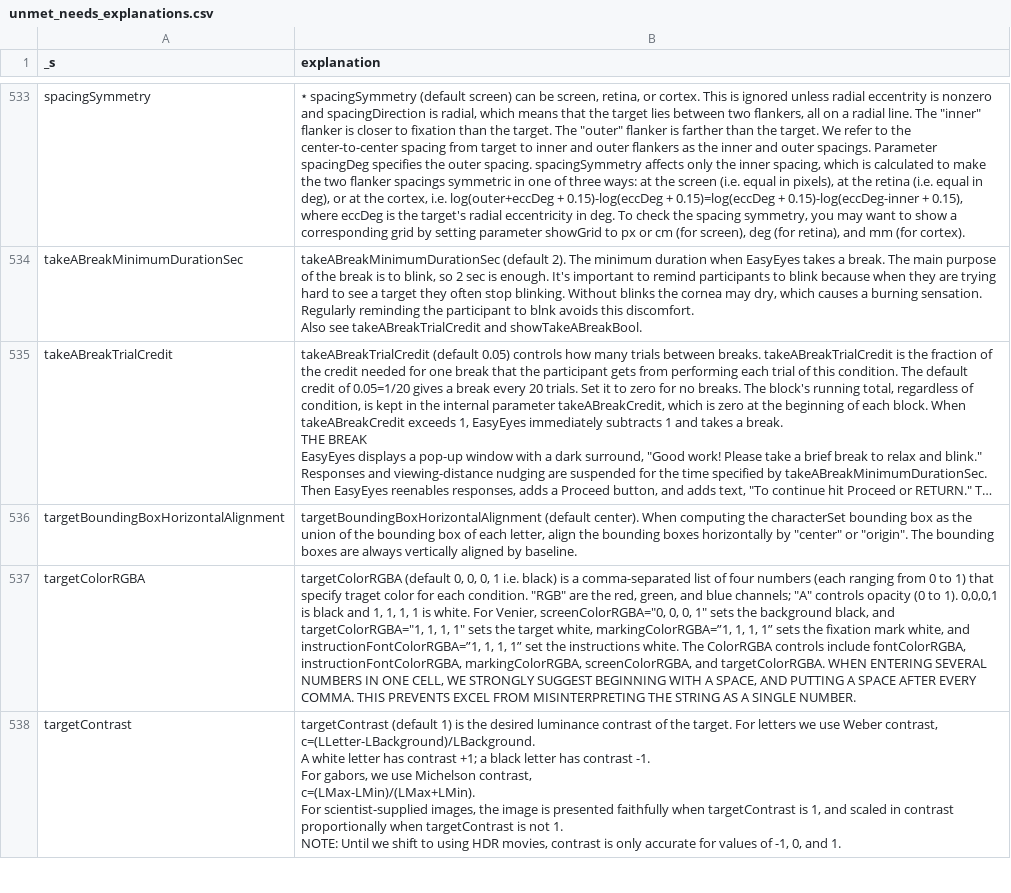
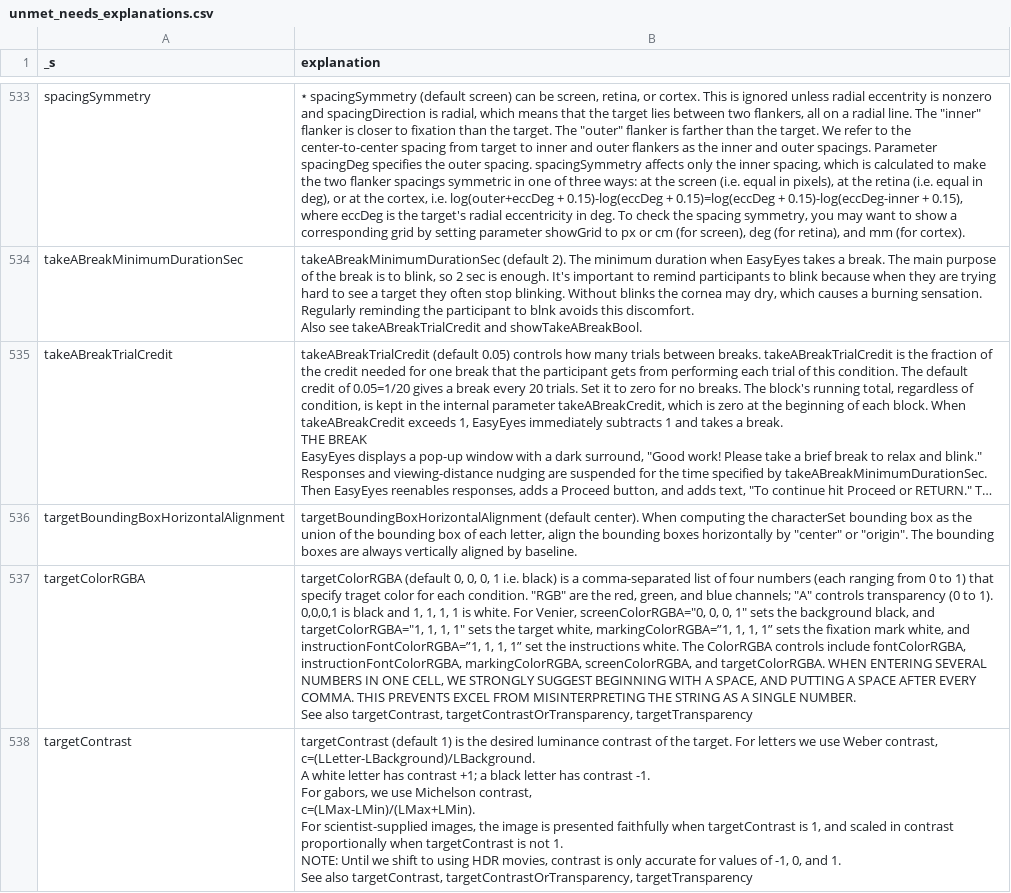
Before and after one commit to EasyEyes/Easyeyes-Analyzer, a CSV file: data/unmet_needs_explanations.csv, drawn as a sheet; only a part is shown, gaps mark what is left out; long unchanged cells end in …; ↵ is a line break in a cell; the diff covers the shown part only; the diff names each change by its address in the sheet, - before the commit and + after, or states it on an @@ line.

```diff
--- a/data/unmet_needs_explanations.csv
+++ b/data/unmet_needs_explanations.csv
-B537 (explanation): …"A" controls opacity (0 to 1). 0,0,0,1 is black and 1, 1, 1, 1 is white. For Venier, screenColorRGBA="0, 0, 0, 1" sets the background black, and targetColorRGBA="1, 1, 1, 1" sets the target white, markingColorRGBA=”1, 1, 1, 1” sets the fixation mark white, and instructionFontColorRGBA=”1, 1, 1, 1” set the instructions white. The ColorRGBA controls include fontColorRGBA, instructionFontColorRGBA, markingColorRGBA, screenColorRGBA, and targetColorRGBA. WHEN ENTERING SEVERAL NUMBERS IN ONE CELL, WE STRONGLY SUGGEST BEGINNING WITH A SPACE, AND PUTTING A SPACE AFTER EVERY COMMA. THIS PREVENTS EXCEL FROM MISINTERPRETING THE STRING AS A SINGLE NUMBER.
+B537 (explanation): …"A" controls transparency (0 to 1). 0,0,0,1 is black and 1, 1, 1, 1 is white. For Venier, screenColorRGBA="0, 0, 0, 1" sets the background black, and targetColorRGBA="1, 1, 1, 1" sets the target white, markingColorRGBA=”1, 1, 1, 1” sets the fixation mark white, and instructionFontColorRGBA=”1, 1, 1, 1” set the instructions white. The ColorRGBA controls include fontColorRGBA, instructionFontColorRGBA, markingColorRGBA, screenColorRGBA, and targetColorRGBA. WHEN ENTERING SEVERAL NUMBERS IN ONE CELL, WE STRONGLY SUGGEST BEGINNING WITH A SPACE, AND PUTTING A SPACE AFTER EVERY COMMA. THIS PREVENTS EXCEL FROM MISINTERPRETING THE STRING AS A SINGLE NUMBER. ↵ See also targetContrast, targetContrastOrTransparency, targetTransparency
-B538 (explanation): …and 1.
+B538 (explanation): …and 1. ↵ See also targetContrast, targetContrastOrTransparency, targetTransparency
```
Also changed, not shown: 2 added rows and 2 edited cells elsewhere in this file.
